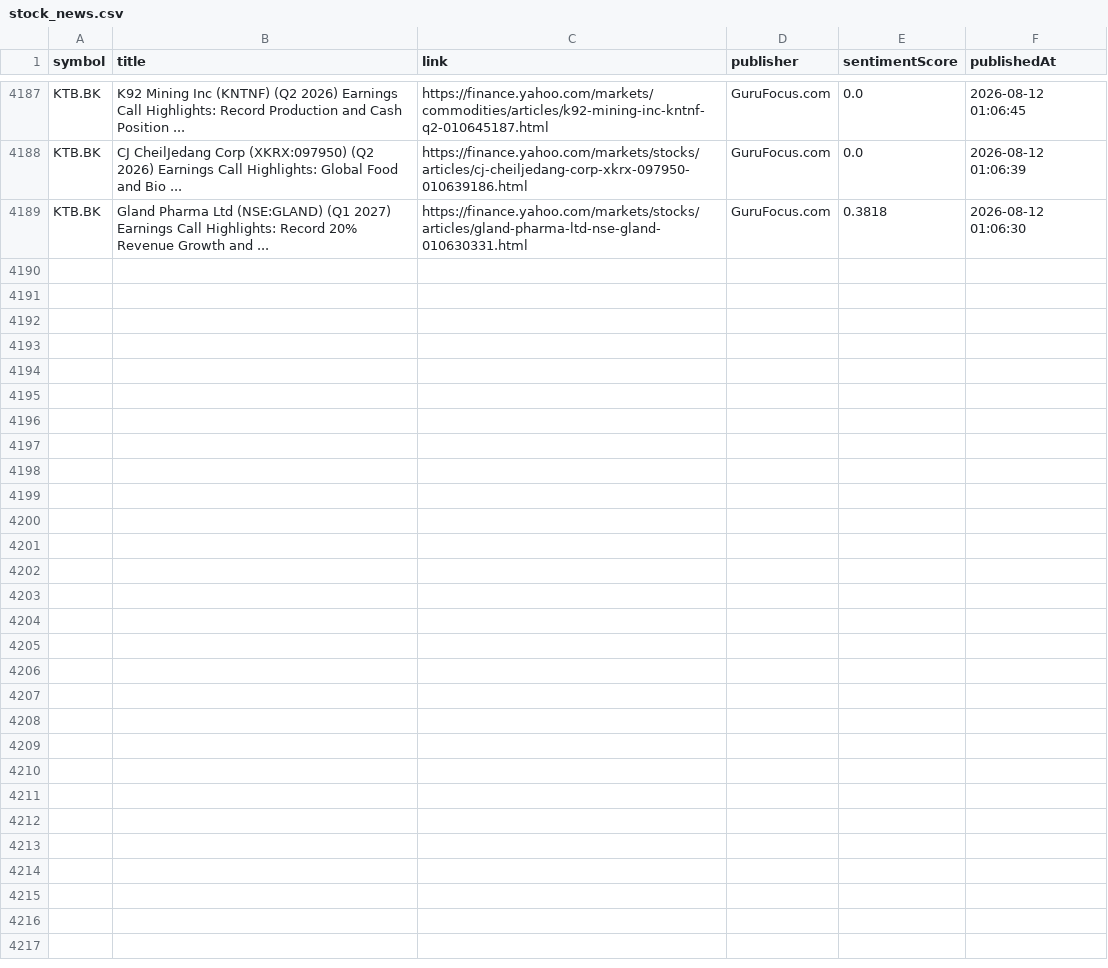
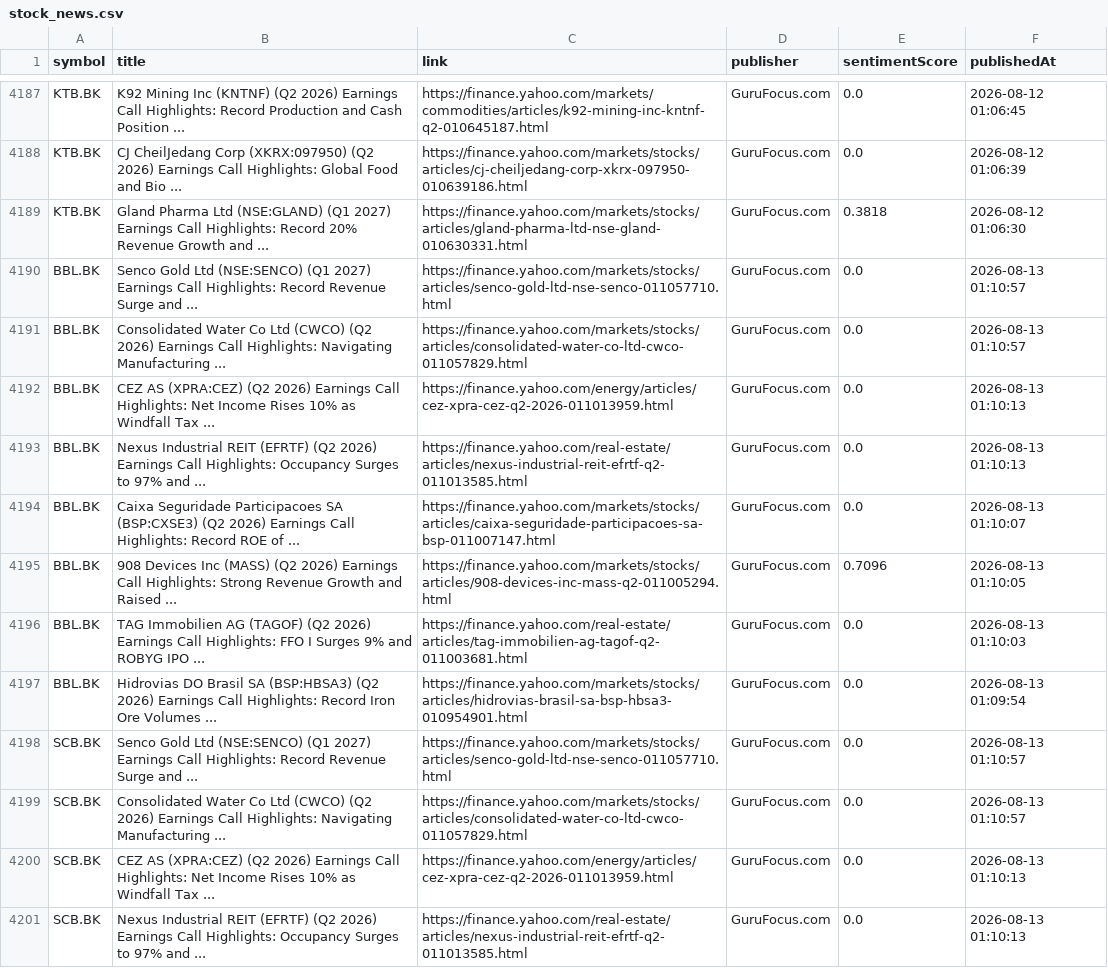
Before and after one commit to Narinthon-B/Finance-market, a CSV file: files/stock_news.csv, drawn as a sheet; only a part is shown, gaps mark what is left out; the diff covers the shown part only.

```diff
--- a/files/stock_news.csv
+++ b/files/stock_news.csv
@@ -4189 +4189,13 @@ KTB.BK,CJ CheilJedang Corp (XKRX:097950) (Q2 2026) Earnings Call Highlights: Glo
 KTB.BK,Gland Pharma Ltd (NSE:GLAND) (Q1 2027) Earnings Call Highlights: Record 20% Revenue Growth and ...,https://finance.yahoo.com/markets/stocks/articles/gland-pharma-ltd-nse-gland-010630331.html,GuruFocus.com,0.3818,2026-08-12 01:06:30
+BBL.BK,Senco Gold Ltd (NSE:SENCO) (Q1 2027) Earnings Call Highlights: Record Revenue Surge and ...,https://finance.yahoo.com/markets/stocks/articles/senco-gold-ltd-nse-senco-011057710.html,GuruFocus.com,0.0,2026-08-13 01:10:57
+BBL.BK,Consolidated Water Co Ltd (CWCO) (Q2 2026) Earnings Call Highlights: Navigating Manufacturing ...,https://finance.yahoo.com/markets/stocks/articles/consolidated-water-co-ltd-cwco-011057829.html,GuruFocus.com,0.0,2026-08-13 01:10:57
+BBL.BK,CEZ AS (XPRA:CEZ) (Q2 2026) Earnings Call Highlights: Net Income Rises 10% as Windfall Tax ...,https://finance.yahoo.com/energy/articles/cez-xpra-cez-q2-2026-011013959.html,GuruFocus.com,0.0,2026-08-13 01:10:13
+BBL.BK,Nexus Industrial REIT (EFRTF) (Q2 2026) Earnings Call Highlights: Occupancy Surges to 97% and ...,https://finance.yahoo.com/real-estate/articles/nexus-industrial-reit-efrtf-q2-011013585.html,GuruFocus.com,0.0,2026-08-13 01:10:13
+BBL.BK,Caixa Seguridade Participacoes SA (BSP:CXSE3) (Q2 2026) Earnings Call Highlights: Record ROE of ...,https://finance.yahoo.com/markets/stocks/articles/caixa-seguridade-participacoes-sa-bsp-011007147.html,GuruFocus.com,0.0,2026-08-13 01:10:07
+BBL.BK,908 Devices Inc (MASS) (Q2 2026) Earnings Call Highlights: Strong Revenue Growth and Raised ...,https://finance.yahoo.com/markets/stocks/articles/908-devices-inc-mass-q2-011005294.html,GuruFocus.com,0.7096,2026-08-13 01:10:05
+BBL.BK,TAG Immobilien AG (TAGOF) (Q2 2026) Earnings Call Highlights: FFO I Surges 9% and ROBYG IPO ...,https://finance.yahoo.com/real-estate/articles/tag-immobilien-ag-tagof-q2-011003681.html,GuruFocus.com,0.0,2026-08-13 01:10:03
+BBL.BK,Hidrovias DO Brasil SA (BSP:HBSA3) (Q2 2026) Earnings Call Highlights: Record Iron Ore Volumes ...,https://finance.yahoo.com/markets/stocks/articles/hidrovias-brasil-sa-bsp-hbsa3-010954901.html,GuruFocus.com,0.0,2026-08-13 01:09:54
+SCB.BK,Senco Gold Ltd (NSE:SENCO) (Q1 2027) Earnings Call Highlights: Record Revenue Surge and ...,https://finance.yahoo.com/markets/stocks/articles/senco-gold-ltd-nse-senco-011057710.html,GuruFocus.com,0.0,2026-08-13 01:10:57
+SCB.BK,Consolidated Water Co Ltd (CWCO) (Q2 2026) Earnings Call Highlights: Navigating Manufacturing ...,https://finance.yahoo.com/markets/stocks/articles/consolidated-water-co-ltd-cwco-011057829.html,GuruFocus.com,0.0,2026-08-13 01:10:57
+SCB.BK,CEZ AS (XPRA:CEZ) (Q2 2026) Earnings Call Highlights: Net Income Rises 10% as Windfall Tax ...,https://finance.yahoo.com/energy/articles/cez-xpra-cez-q2-2026-011013959.html,GuruFocus.com,0.0,2026-08-13 01:10:13
+SCB.BK,Nexus Industrial REIT (EFRTF) (Q2 2026) Earnings Call Highlights: Occupancy Surges to 97% and ...,https://finance.yahoo.com/real-estate/articles/nexus-industrial-reit-efrtf-q2-011013585.html,GuruFocus.com,0.0,2026-08-13 01:10:13
```
Also changed, not shown: 12 added rows elsewhere in this file, files/stock_prices.csv.
